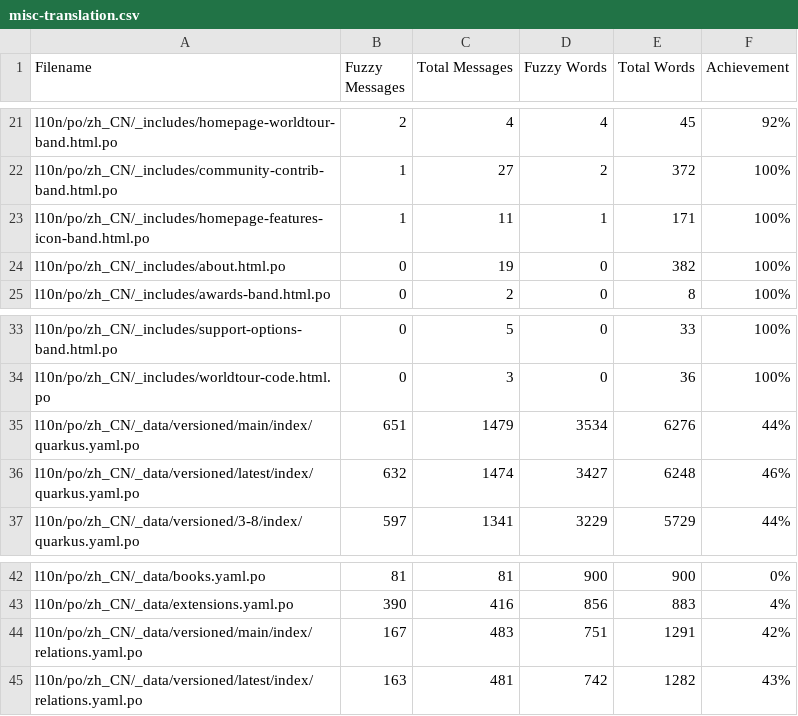
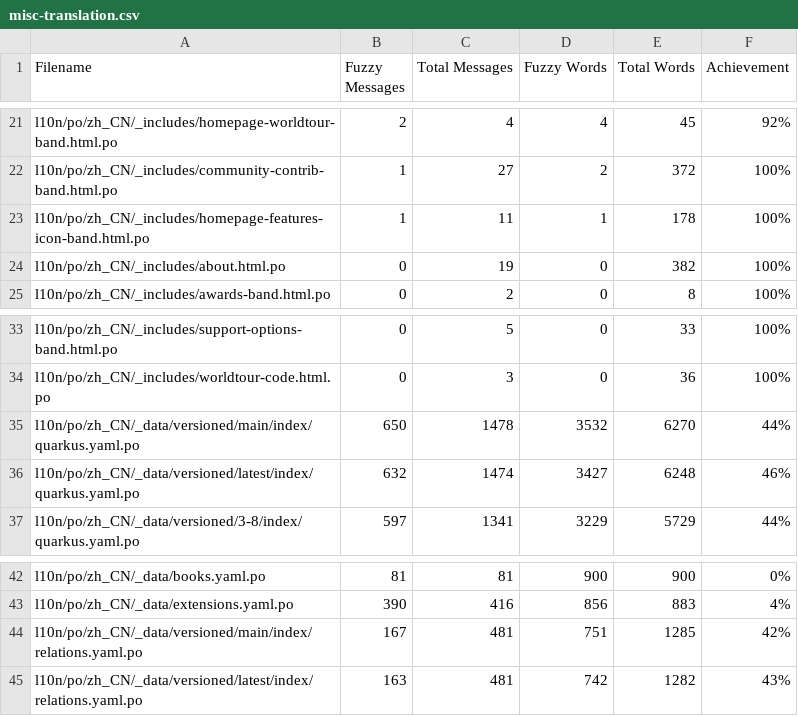
Before and after one commit to zhfeng/cn.quarkus.io, a CSV file: l10n/stats/misc-translation.csv, drawn as a sheet; only a part is shown, gaps mark what is left out.

```diff
--- a/l10n/stats/misc-translation.csv
+++ b/l10n/stats/misc-translation.csv
@@ -22,3 +22,3 @@ l10n/po/zh_CN/_includes/homepage-worldtour-band.html.po, 2, 4, 4, 45, 92%
 l10n/po/zh_CN/_includes/community-contrib-band.html.po, 1, 27, 2, 372, 100%
-l10n/po/zh_CN/_includes/homepage-features-icon-band.html.po, 1, 11, 1, 171, 100%
+l10n/po/zh_CN/_includes/homepage-features-icon-band.html.po, 1, 11, 1, 178, 100%
 l10n/po/zh_CN/_includes/about.html.po, 0, 19, 0, 382, 100%
@@ -34,3 +34,3 @@ l10n/po/zh_CN/_includes/support-options-band.html.po, 0, 5, 0, 33, 100%
 l10n/po/zh_CN/_includes/worldtour-code.html.po, 0, 3, 0, 36, 100%
-l10n/po/zh_CN/_data/versioned/main/index/quarkus.yaml.po, 651, 1479, 3534, 6276, 44%
+l10n/po/zh_CN/_data/versioned/main/index/quarkus.yaml.po, 650, 1478, 3532, 6270, 44%
 l10n/po/zh_CN/_data/versioned/latest/index/quarkus.yaml.po, 632, 1474, 3427, 6248, 46%
@@ -43,3 +43,3 @@ l10n/po/zh_CN/_data/books.yaml.po, 81, 81, 900, 900, 0%
 l10n/po/zh_CN/_data/extensions.yaml.po, 390, 416, 856, 883, 4%
-l10n/po/zh_CN/_data/versioned/main/index/relations.yaml.po, 167, 483, 751, 1291, 42%
+l10n/po/zh_CN/_data/versioned/main/index/relations.yaml.po, 167, 481, 751, 1285, 42%
 l10n/po/zh_CN/_data/versioned/latest/index/relations.yaml.po, 163, 481, 742, 1282, 43%
```
Also changed, not shown: l10n/stats/main-guides-translation.csv.
